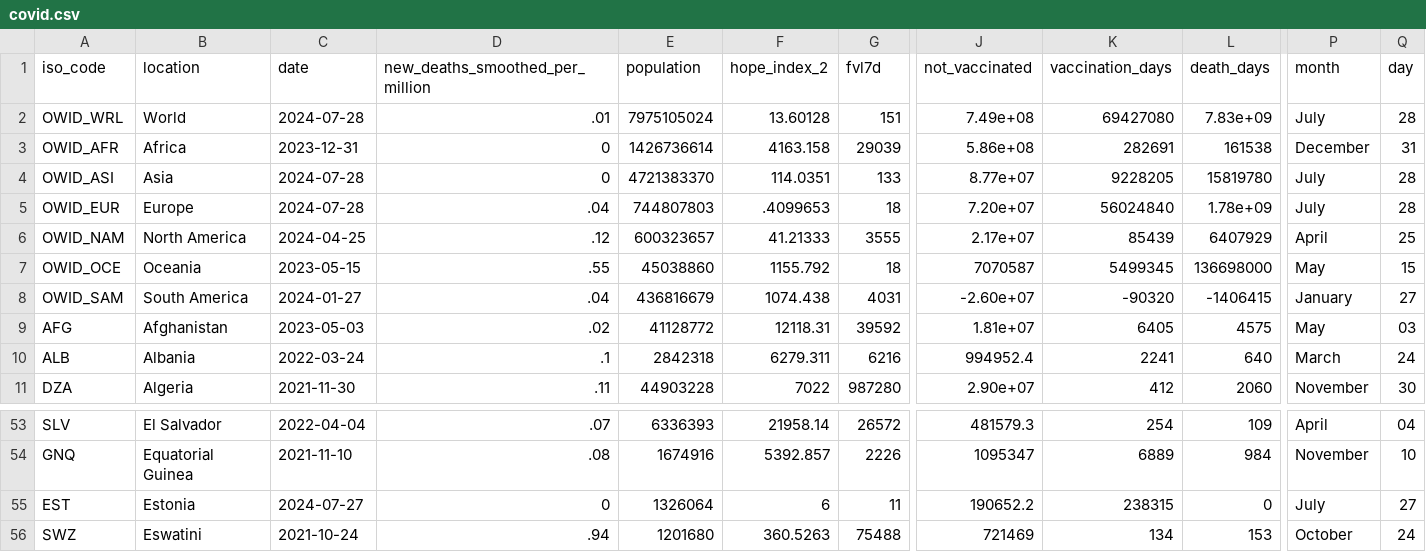
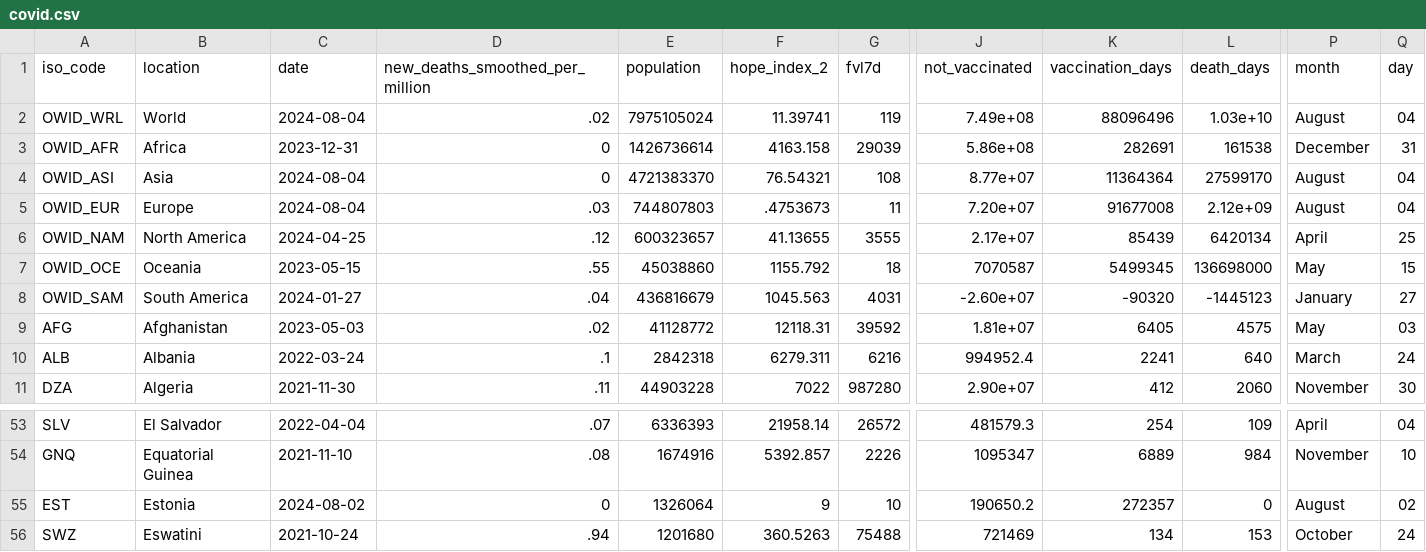
Before and after one commit to JonasWeinert/jonasweinert.github.io, a CSV file: docs/otherdata/covid.csv, drawn as a sheet; only a part is shown, gaps mark what is left out; the diff covers the shown part only; the diff names each change by its address in the sheet, - before the commit and + after, or states it on an @@ line.

```diff
--- a/docs/otherdata/covid.csv
+++ b/docs/otherdata/covid.csv
-C2 (date): 2024-07-28
+C2 (date): 2024-08-04
-D2 (new_deaths_smoothed_per_million): .01
+D2 (new_deaths_smoothed_per_million): .02
-F2 (hope_index_2): 13.60128
+F2 (hope_index_2): 11.39741
-G2 (fvl7d): 151
+G2 (fvl7d): 119
-K2 (vaccination_days): 69427080
+K2 (vaccination_days): 88096496
-L2 (death_days): 7.83e+09
+L2 (death_days): 1.03e+10
-P2 (month): July
+P2 (month): August
-Q2 (day): 28
+Q2 (day): 04
-C4:C5 (date): 2024-07-28
+C4:C5 (date): 2024-08-04
-F4 (hope_index_2): 114.0351
+F4 (hope_index_2): 76.54321
-G4 (fvl7d): 133
+G4 (fvl7d): 108
-K4 (vaccination_days): 9228205
+K4 (vaccination_days): 11364364
-L4 (death_days): 15819780
+L4 (death_days): 27599170
-P4:P5 (month): July
+P4:P5 (month): August
-Q4:Q5 (day): 28
+Q4:Q5 (day): 04
-D5 (new_deaths_smoothed_per_million): .04
+D5 (new_deaths_smoothed_per_million): .03
-F5 (hope_index_2): .4099653
+F5 (hope_index_2): .4753673
-G5 (fvl7d): 18
+G5 (fvl7d): 11
-K5 (vaccination_days): 56024840
+K5 (vaccination_days): 91677008
-L5 (death_days): 1.78e+09
+L5 (death_days): 2.12e+09
-F6 (hope_index_2): 41.21333
+F6 (hope_index_2): 41.13655
-L6 (death_days): 6407929
+L6 (death_days): 6420134
-F8 (hope_index_2): 1074.438
+F8 (hope_index_2): 1045.563
-L8 (death_days): -1406415
+L8 (death_days): -1445123
-C55 (date): 2024-07-27
+C55 (date): 2024-08-02
-F55 (hope_index_2): 6
+F55 (hope_index_2): 9
-G55 (fvl7d): 11
+G55 (fvl7d): 10
-J55 (not_vaccinated): 190652.2
+J55 (not_vaccinated): 190650.2
-K55 (vaccination_days): 238315
+K55 (vaccination_days): 272357
-P55 (month): July
+P55 (month): August
-Q55 (day): 27
+Q55 (day): 02
```
Also changed, not shown: 21 edited cells elsewhere in this file, static/otherdata/covid.csv.
